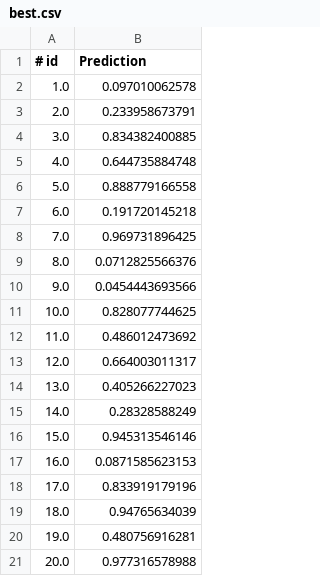
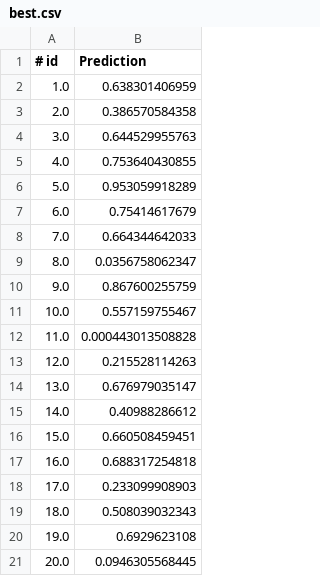
Before and after one commit to JinnArthas/CS589-Machine-learning-Assignmnets, a CSV file: HW04/Submission/Predictions/best.csv, drawn as a sheet.

```diff
--- a/HW04/Submission/Predictions/best.csv
+++ b/HW04/Submission/Predictions/best.csv
@@ -1,21 +1,21 @@
 # id,Prediction
-1.0,0.097010062578
-2.0,0.233958673791
-3.0,0.834382400885
-4.0,0.644735884748
-5.0,0.888779166558
-6.0,0.191720145218
-7.0,0.969731896425
-8.0,0.0712825566376
-9.0,0.0454443693566
-10.0,0.828077744625
-11.0,0.486012473692
-12.0,0.664003011317
-13.0,0.405266227023
-14.0,0.28328588249
-15.0,0.945313546146
-16.0,0.0871585623153
-17.0,0.833919179196
-18.0,0.94765634039
-19.0,0.480756916281
-20.0,0.977316578988
+1.0,0.638301406959
+2.0,0.386570584358
+3.0,0.644529955763
+4.0,0.753640430855
+5.0,0.953059918289
+6.0,0.75414617679
+7.0,0.664344642033
+8.0,0.0356758062347
+9.0,0.867600255759
+10.0,0.557159755467
+11.0,0.000443013508828
+12.0,0.215528114263
+13.0,0.676979035147
+14.0,0.40988286612
+15.0,0.660508459451
+16.0,0.688317254818
+17.0,0.233099908903
+18.0,0.508039032343
+19.0,0.6929623108
+20.0,0.0946305568445
```
Also changed, not shown: 1 other file.
